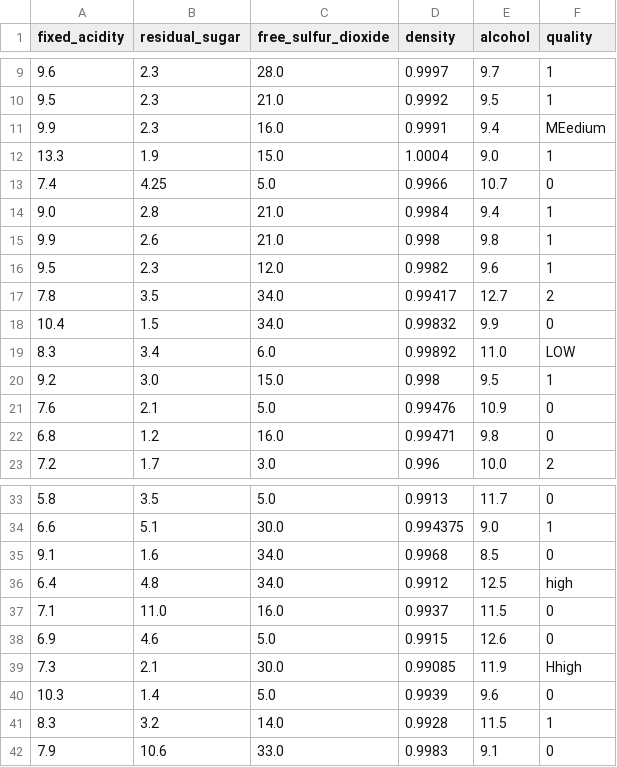
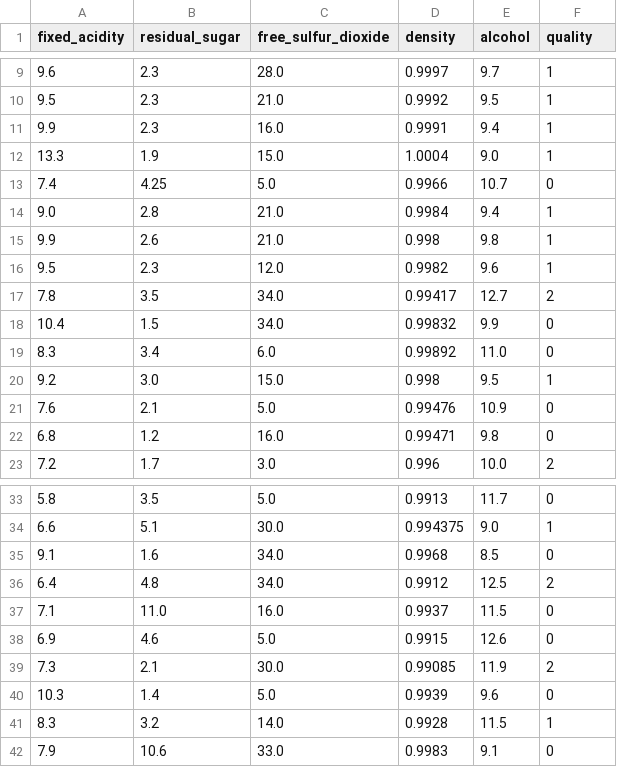
Before and after one commit to Brandon-Ballard25/COMP3340-A1, a CSV file: data/output/wine_cleaned.csv, drawn as a sheet; only a part is shown, gaps mark what is left out.

Commit message:
Fix quality labels in CSV

```diff
--- a/data/output/wine_cleaned.csv
+++ b/data/output/wine_cleaned.csv
@@ -10,3 +10,3 @@ fixed_acidity,residual_sugar,free_sulfur_dioxide,density,alcohol,quality
 9.5,2.3,21.0,0.9992,9.5,1
-9.9,2.3,16.0,0.9991,9.4,MEedium
+9.9,2.3,16.0,0.9991,9.4,1
 13.3,1.9,15.0,1.0004,9.0,1
@@ -18,3 +18,3 @@ fixed_acidity,residual_sugar,free_sulfur_dioxide,density,alcohol,quality
 10.4,1.5,34.0,0.99832,9.9,0
-8.3,3.4,6.0,0.99892,11.0,LOW
+8.3,3.4,6.0,0.99892,11.0,0
 9.2,3.0,15.0,0.998,9.5,1
@@ -35,6 +35,6 @@ fixed_acidity,residual_sugar,free_sulfur_dioxide,density,alcohol,quality
 9.1,1.6,34.0,0.9968,8.5,0
-6.4,4.8,34.0,0.9912,12.5,  high
+6.4,4.8,34.0,0.9912,12.5,2
 7.1,11.0,16.0,0.9937,11.5,0
 6.9,4.6,5.0,0.9915,12.6,0
-7.3,2.1,30.0,0.99085,11.9, Hhigh
+7.3,2.1,30.0,0.99085,11.9,2
 10.3,1.4,5.0,0.9939,9.6,0
```
Also changed, not shown: 2 other files.
